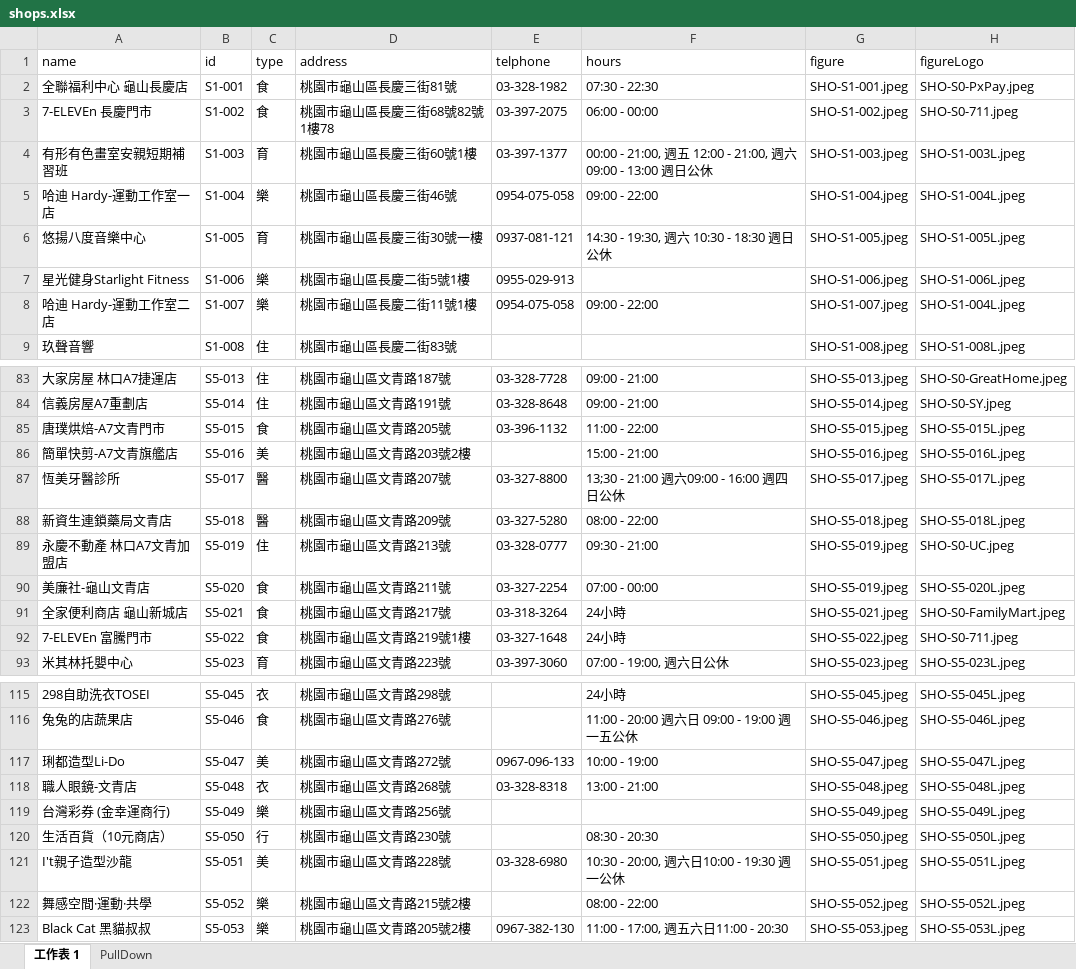
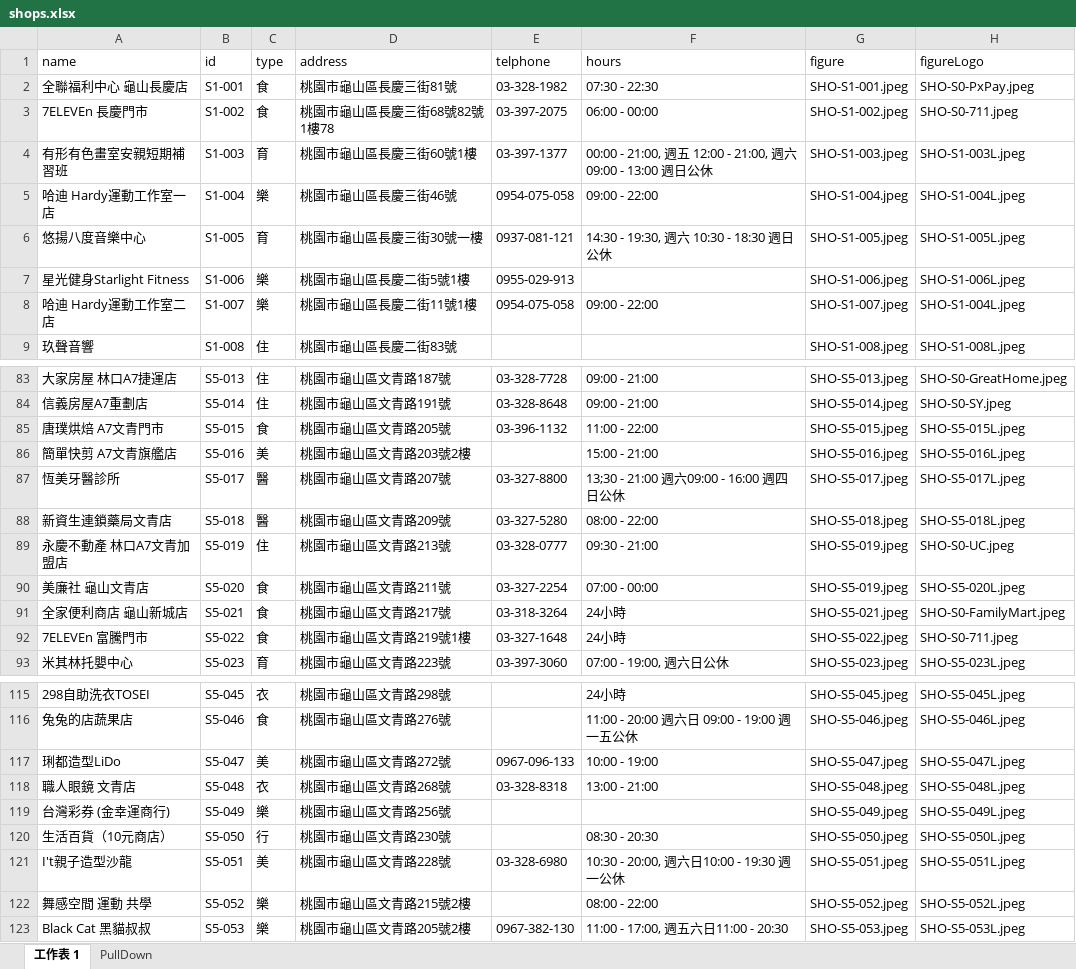
Before and after one commit to TCWang/A7Kanban10, an Excel workbook: data/shops.xlsx, sheet 工作表 1, drawn as a sheet; only a part is shown, gaps mark what is left out; values as stored, in another font and other column widths than the file's, no borders; the diff covers the shown part only; the diff names each change by its address in the sheet, - before the commit and + after, or states it on an @@ line.

Commit message:
shop

```diff
--- a/data/shops.xlsx (sheet 工作表 1)
+++ b/data/shops.xlsx (sheet 工作表 1)
-A3 (name): 7-ELEVEn 長慶門市
+A3 (name): 7ELEVEn 長慶門市
-A5 (name): 哈迪 Hardy-運動工作室一店
+A5 (name): 哈迪 Hardy運動工作室一店
-A8 (name): 哈迪 Hardy-運動工作室二店
+A8 (name): 哈迪 Hardy運動工作室二店
-A85 (name): 唐璞烘焙-A7文青門市
+A85 (name): 唐璞烘焙 A7文青門市
-A86 (name): 簡單快剪-A7文青旗艦店
+A86 (name): 簡單快剪 A7文青旗艦店
-A90 (name): 美廉社-龜山文青店
+A90 (name): 美廉社 龜山文青店
-A92 (name): 7-ELEVEn 富騰門市
+A92 (name): 7ELEVEn 富騰門市
-A117 (name): 琍都造型Li-Do
+A117 (name): 琍都造型LiDo
-A118 (name): 職人眼鏡-文青店
+A118 (name): 職人眼鏡 文青店
-A122 (name): 舞感空間·運動·共學
+A122 (name): 舞感空間 運動 共學
```
Also changed, not shown: 11 edited cells elsewhere in this sheet, data/services.xlsx, 9 other files.
